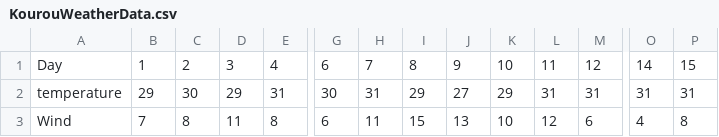
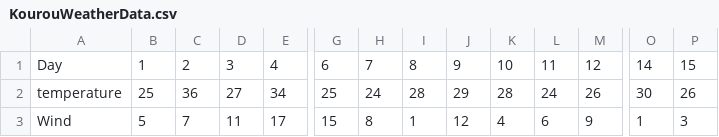
Before and after one commit to AlexIvanov01/SpaceProject, a CSV file: input_example/KourouWeatherData.csv, drawn as a sheet; only a part is shown, gaps mark what is left out; the diff covers the shown part only; the diff names each change by its address in the sheet, - before the commit and + after, or states it on an @@ line.

```diff
--- a/input_example/KourouWeatherData.csv
+++ b/input_example/KourouWeatherData.csv
-B2: 29
+B2: 25
-C2: 30
+C2: 36
-D2: 29
+D2: 27
-E2: 31
+E2: 34
-G2: 30
+G2: 25
-H2: 31
+H2: 24
-I2: 29
+I2: 28
-J2: 27
+J2: 29
-K2: 29
+K2: 28
-L2: 31
+L2: 24
-M2: 31
+M2: 26
-O2: 31
+O2: 30
-P2: 31
+P2: 26
-B3: 7
+B3: 5
-C3: 8
+C3: 7
-E3: 8
+E3: 17
-G3: 6
+G3: 15
-H3: 11
+H3: 8
-I3: 15
+I3: 1
-J3: 13
+J3: 12
-K3: 10
+K3: 4
-L3: 12
+L3: 6
-M3: 6
+M3: 9
-O3: 4
+O3: 1
-P3: 8
+P3: 3
```
Also changed, not shown: 46 edited cells elsewhere in this file, input_example/CapeCanaveralWeatherData.csv, 27 other files.
